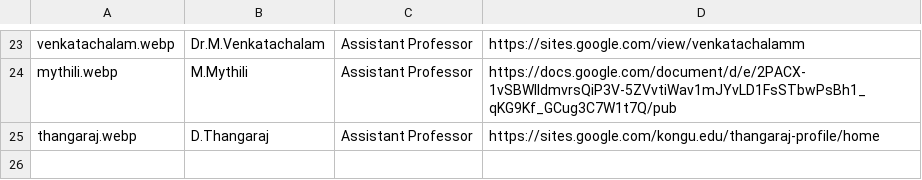
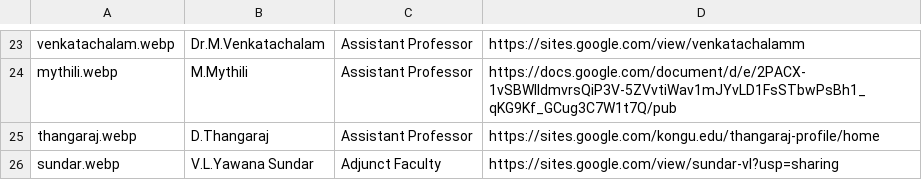
Before and after one commit to kongu-web/kec, a CSV file: public/Faculty/eee.csv, drawn as a sheet; only a part is shown, gaps mark what is left out; the diff names each change by its address in the sheet, - before the commit and + after, or states it on an @@ line.

```diff
--- a/public/Faculty/eee.csv
+++ b/public/Faculty/eee.csv
+row 26: sundar.webp | V.L.Yawana Sundar | Adjunct Faculty | https://sites.google.com/view/sundar-vl?usp=sharing
```
Also changed, not shown: public/Faculty/aids.csv, 27 other files.
